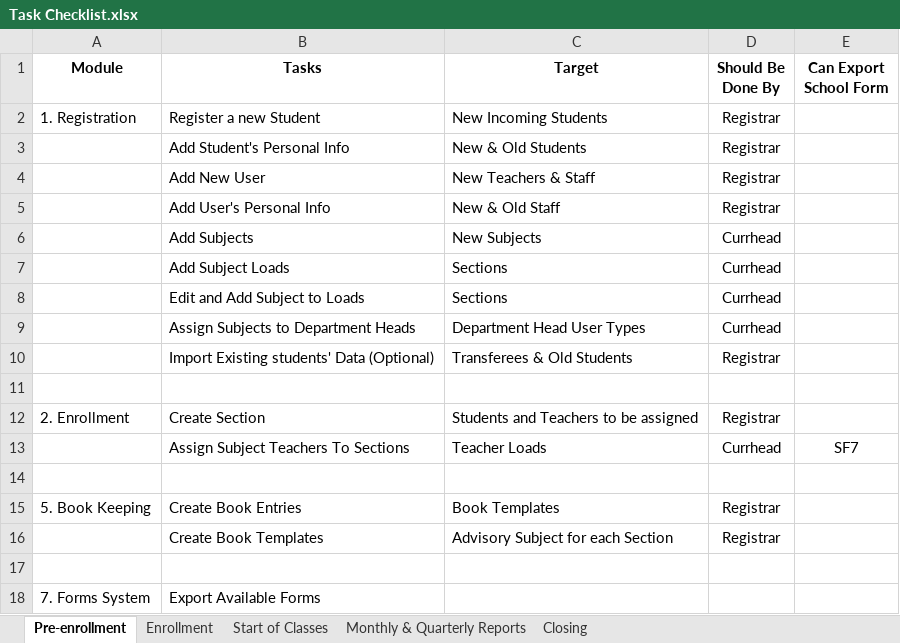
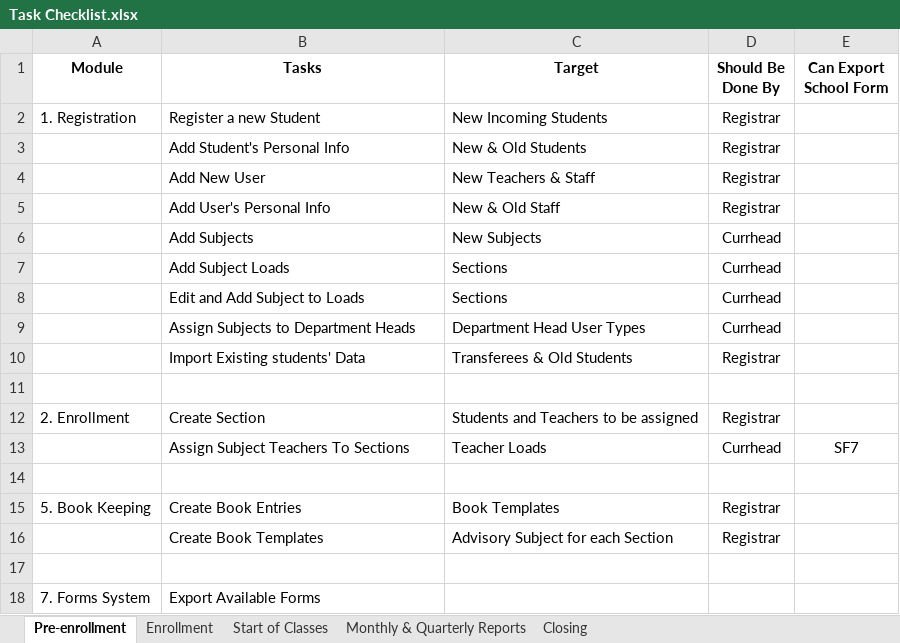
Before and after one commit to Philrey/CBNHS-System, an Excel workbook: Sample Data/Task Checklist.xlsx, sheet Pre-enrollment, drawn as a sheet; values as stored, in another font and other column widths than the file's, no borders; the diff names each change by its address in the sheet, - before the commit and + after, or states it on an @@ line.

```diff
--- a/Sample Data/Task Checklist.xlsx (sheet Pre-enrollment)
+++ b/Sample Data/Task Checklist.xlsx (sheet Pre-enrollment)
-B10 (Tasks): Import Existing students' Data (Optional)
+B10 (Tasks): Import Existing students' Data
```
Also changed, not shown: 2 other files.
